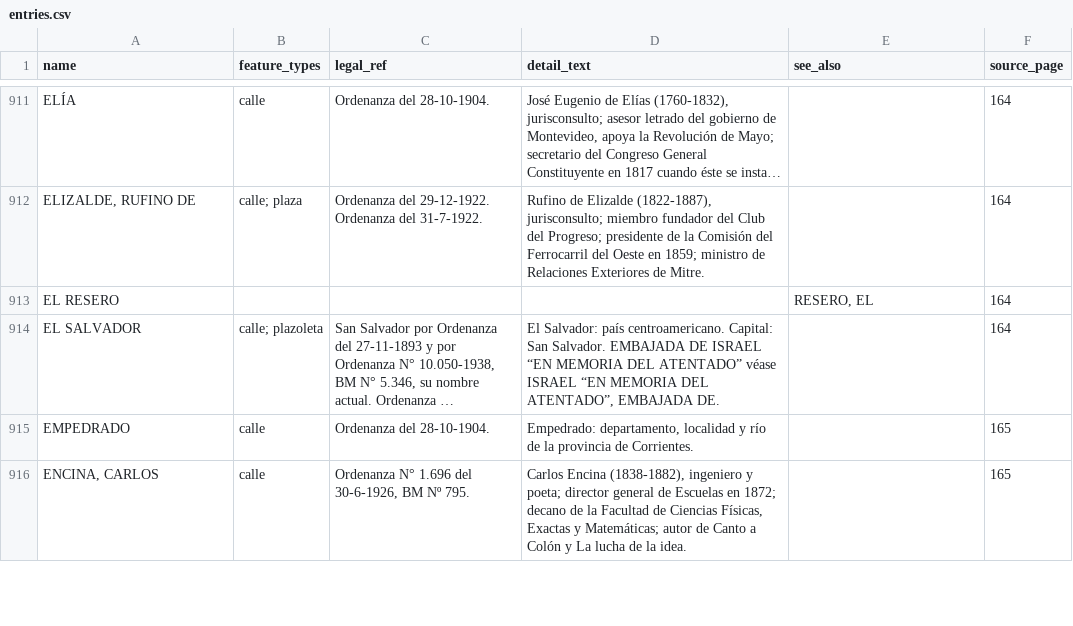
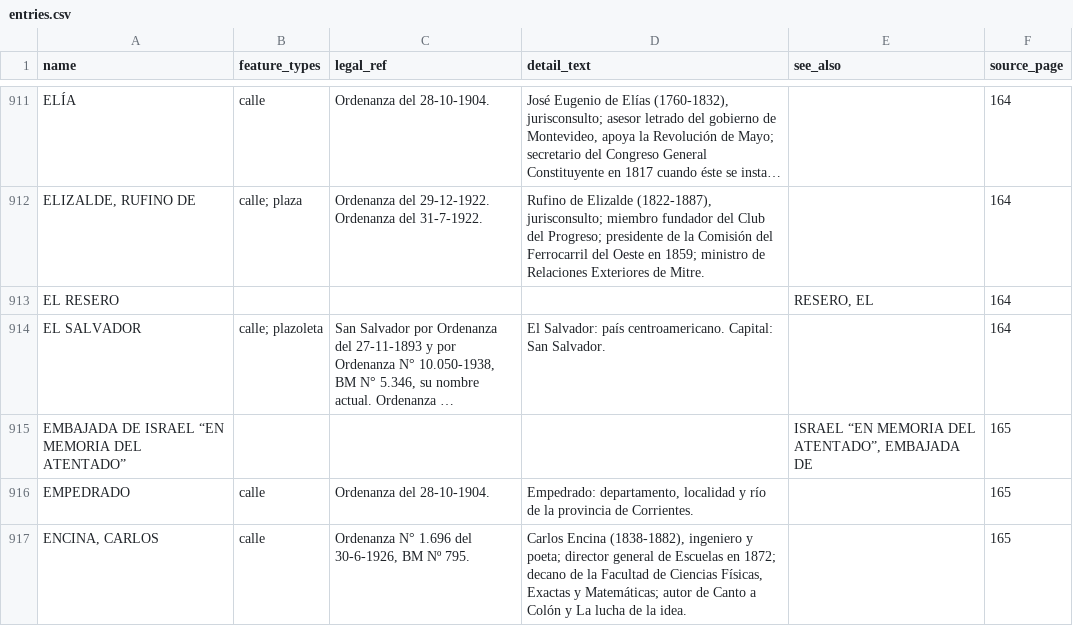
Before and after one commit to FAOlivieri/quien_carajo_fue, a CSV file: data/entries.csv, drawn as a sheet; only a part is shown, gaps mark what is left out; long unchanged cells end in …; the diff names each change by its address in the sheet, - before the commit and + after, or states it on an @@ line.

```diff
--- a/data/entries.csv
+++ b/data/entries.csv
-D914 (detail_text): …San Salvador. EMBAJADA DE ISRAEL “EN MEMORIA DEL ATENTADO” véase ISRAEL “EN MEMORIA DEL ATENTADO”, EMBAJADA DE.
+D914 (detail_text): …San Salvador.
+row 915: EMBAJADA DE ISRAEL “EN MEMORIA DEL ATENTADO” |  |  |  | ISRAEL “EN MEMORIA DEL ATENTADO”, EMBAJADA DE | 165
```
Also changed, not shown: 2 other files.
